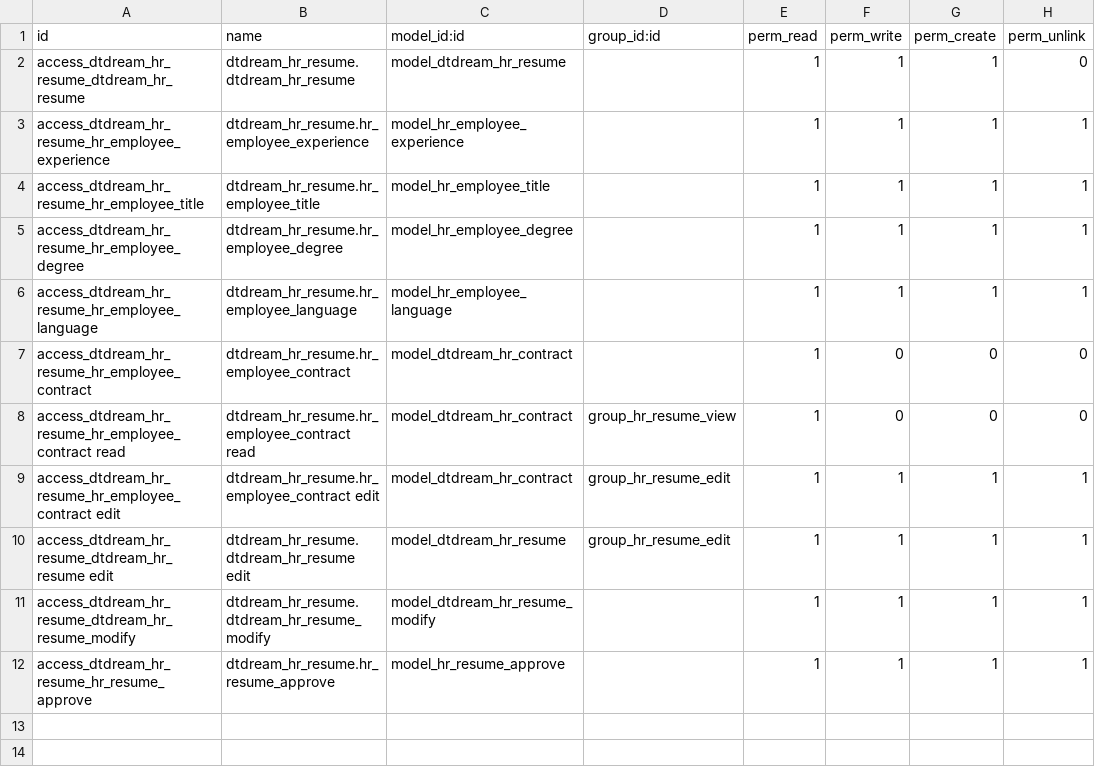
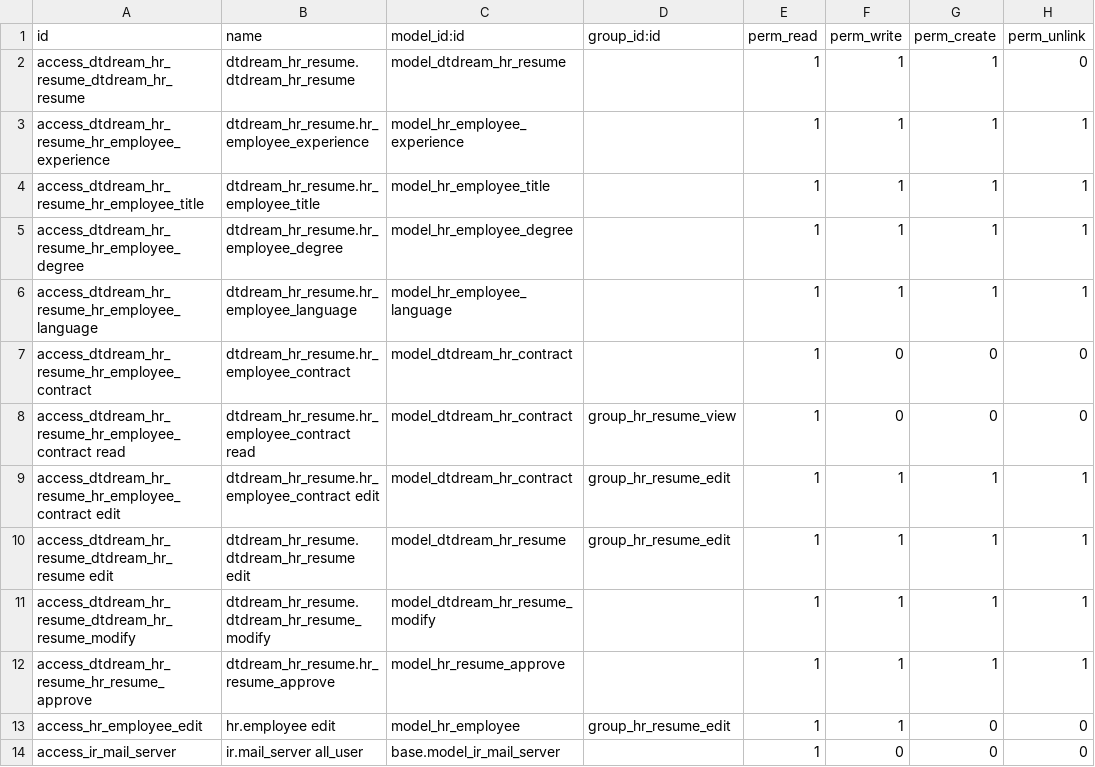
Before and after one commit to alangwansui/Enterprise_odoo_account, a CSV file: myaddons/dtdream_hr_resume/security/ir.model.access.csv, drawn as a sheet.

```diff
--- a/myaddons/dtdream_hr_resume/security/ir.model.access.csv
+++ b/myaddons/dtdream_hr_resume/security/ir.model.access.csv
@@ -12 +12,3 @@ access_dtdream_hr_resume_dtdream_hr_resume_modify,dtdream_hr_resume.dtdream_hr_r
 access_dtdream_hr_resume_hr_resume_approve,dtdream_hr_resume.hr_resume_approve,model_hr_resume_approve,,1,1,1,1
+access_hr_employee_edit,hr.employee edit,model_hr_employee,group_hr_resume_edit,1,1,0,0
+access_ir_mail_server,ir.mail_server all_user,base.model_ir_mail_server,,1,0,0,0
```
Also changed, not shown: 6 other files.
